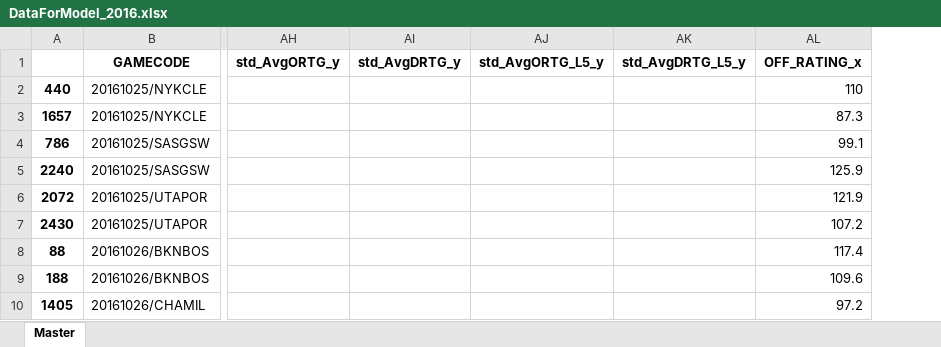
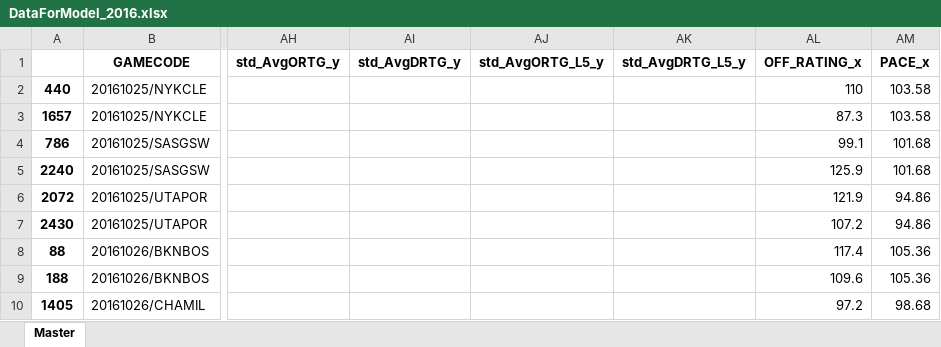
Before and after one commit to jpaadre/NBA_Wizard, an Excel workbook: DataForModel_2016.xlsx, sheet Master, drawn as a sheet; only a part is shown, gaps mark what is left out; values as stored, in another font and other column widths than the file's, no borders; the diff names each change by its address in the sheet, - before the commit and + after, or states it on an @@ line.

Commit message:
Add files via upload

```diff
--- a/DataForModel_2016.xlsx (sheet Master)
+++ b/DataForModel_2016.xlsx (sheet Master)
+column AM (PACE_x), rows 2-10: 103.58 | 103.58 | 101.68 | 101.68 | 94.86 | 94.86 | 105.36 | 105.36 | 98.68
```
